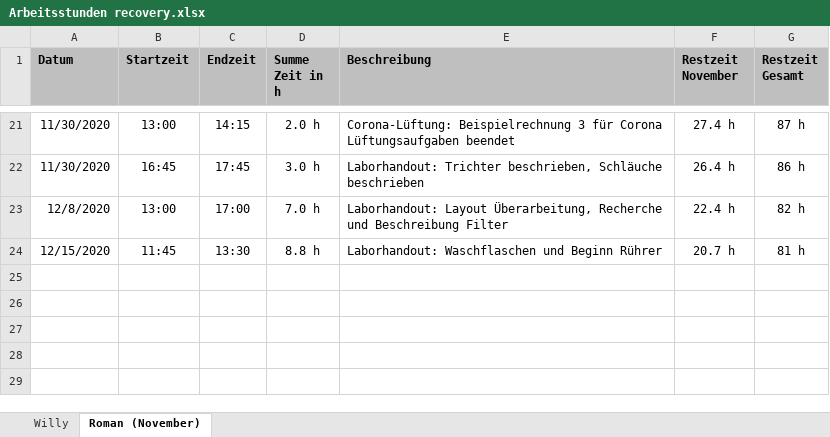
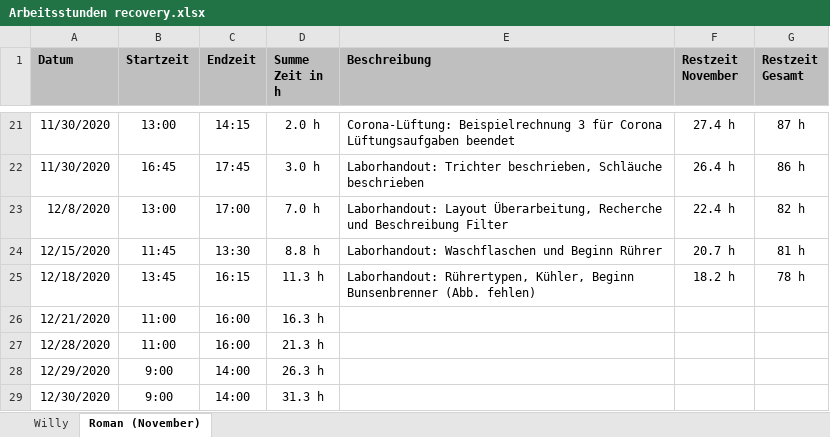
Before and after one commit to daroletibuza/E-Maker, an Excel workbook: Arbeitsstunden recovery.xlsx, sheet Roman (November), drawn as a sheet; only a part is shown, gaps mark what is left out; values as stored, in another font and other column widths than the file's, no borders; the diff names each change by its address in the sheet, - before the commit and + after, or states it on an @@ line.

Commit message:
Rührer

```diff
--- a/Arbeitsstunden recovery.xlsx (sheet Roman (November))
+++ b/Arbeitsstunden recovery.xlsx (sheet Roman (November))
+row 25: 12/18/2020 | 13:45 | 16:15 | 11.3 h | Laborhandout: Rührertypen, Kühler, Beginn Bunsenbrenner (Abb. fehlen) | 18.2 h | 78 h
+row 26: 12/21/2020 | 11:00 | 16:00 | 16.3 h
+row 27: 12/28/2020 | 11:00 | 16:00 | 21.3 h
+row 28: 12/29/2020 | 9:00 | 14:00 | 26.3 h
+row 29: 12/30/2020 | 9:00 | 14:00 | 31.3 h
```
Also changed, not shown: 14 other files.
